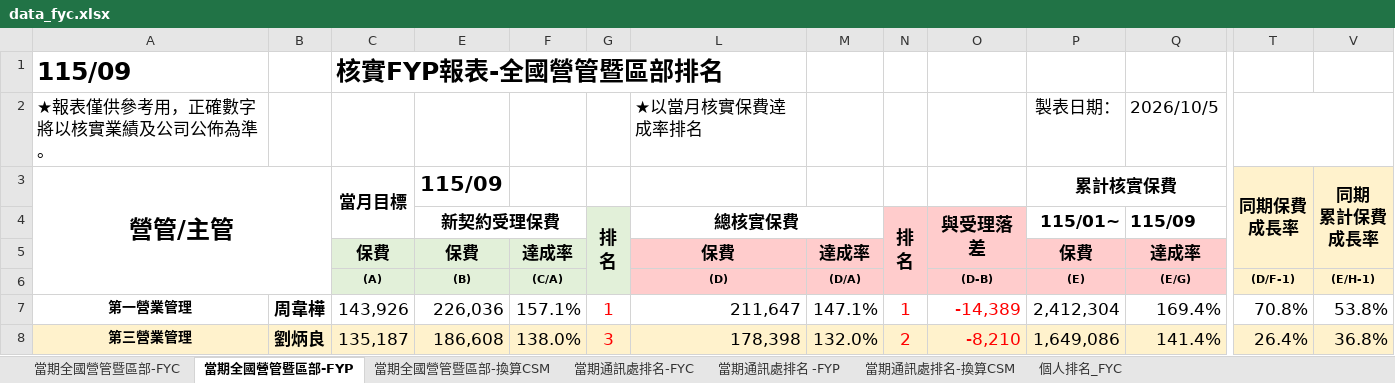
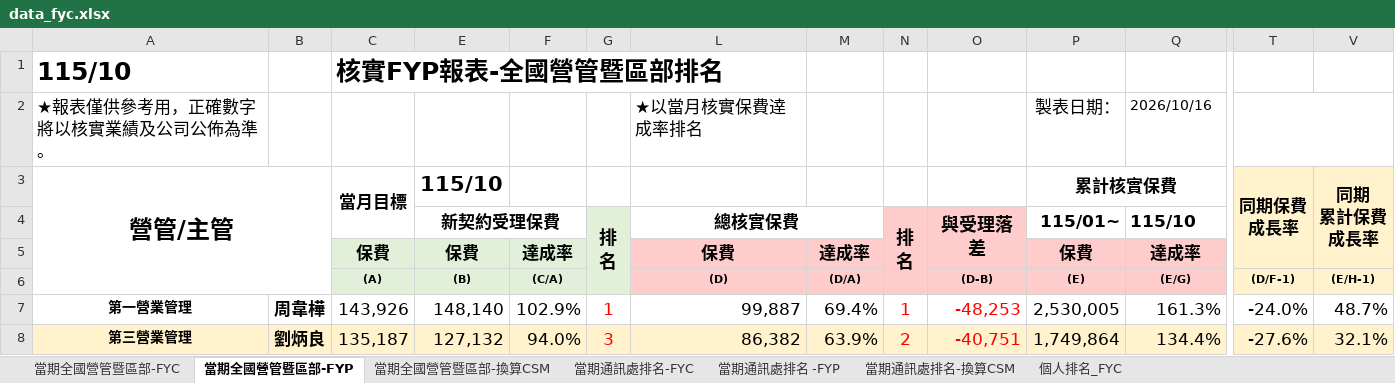
Before and after one commit to nehemiah1205/fubon-dashboard, an Excel workbook: data_fyc.xlsx, sheet 當期全國營管暨區部-FYP, drawn as a sheet; only a part is shown, gaps mark what is left out; values as stored, in another font and other column widths than the file's, no borders; charts and pictures and conditional formats not drawn; the diff covers the shown part only; the diff names each change by its address in the sheet, - before the commit and + after, or states it on an @@ line.

```diff
--- a/data_fyc.xlsx (sheet 當期全國營管暨區部-FYP)
+++ b/data_fyc.xlsx (sheet 當期全國營管暨區部-FYP)
-A1: 115/09
+A1: 115/10
-Q2 ((E/G)): 2026/10/5
+Q2 ((E/G)): 2026/10/16
@@ Q2 text size: smaller @@
-E3 ((B)): 115/09
+E3 ((B)): 115/10
-Q4 ((E/G)): 115/09
+Q4 ((E/G)): 115/10
-E7 ((B)): 226,036
+E7 ((B)): 148,140
-F7 ((C/A)): 157.1%
+F7 ((C/A)): 102.9%
-L7 ((D)): 211,647
+L7 ((D)): 99,887
-M7 ((D/A)): 147.1%
+M7 ((D/A)): 69.4%
-O7 ((D-B)): -14,389
+O7 ((D-B)): -48,253
-P7 ((E)): 2,412,304
+P7 ((E)): 2,530,005
-Q7 ((E/G)): 169.4%
+Q7 ((E/G)): 161.3%
-T7 ((D/F-1)): 70.8%
+T7 ((D/F-1)): -24.0%
-V7 ((E/H-1)): 53.8%
+V7 ((E/H-1)): 48.7%
-E8 ((B)): 186,608
+E8 ((B)): 127,132
-F8 ((C/A)): 138.0%
+F8 ((C/A)): 94.0%
-L8 ((D)): 178,398
+L8 ((D)): 86,382
-M8 ((D/A)): 132.0%
+M8 ((D/A)): 63.9%
-O8 ((D-B)): -8,210
+O8 ((D-B)): -40,751
-P8 ((E)): 1,649,086
+P8 ((E)): 1,749,864
-Q8 ((E/G)): 141.4%
+Q8 ((E/G)): 134.4%
-T8 ((D/F-1)): 26.4%
+T8 ((D/F-1)): -27.6%
-V8 ((E/H-1)): 36.8%
+V8 ((E/H-1)): 32.1%
```
Also changed, not shown: 10 added rows, 10 removed rows, 137 edited cells and cell formats elsewhere in this sheet, sheet 個人排名_FYC, sheet 當期通訊處排名-FYC, sheet 當期通訊處排名-換算CSM, sheet 當期通訊處排名 -FYP, sheet 當期全國營管暨區部-FYC, sheet 當期全國營管暨區部-換算CSM, hidden cells, charts or pictures, data_kpi.xlsm, 3 other files.
